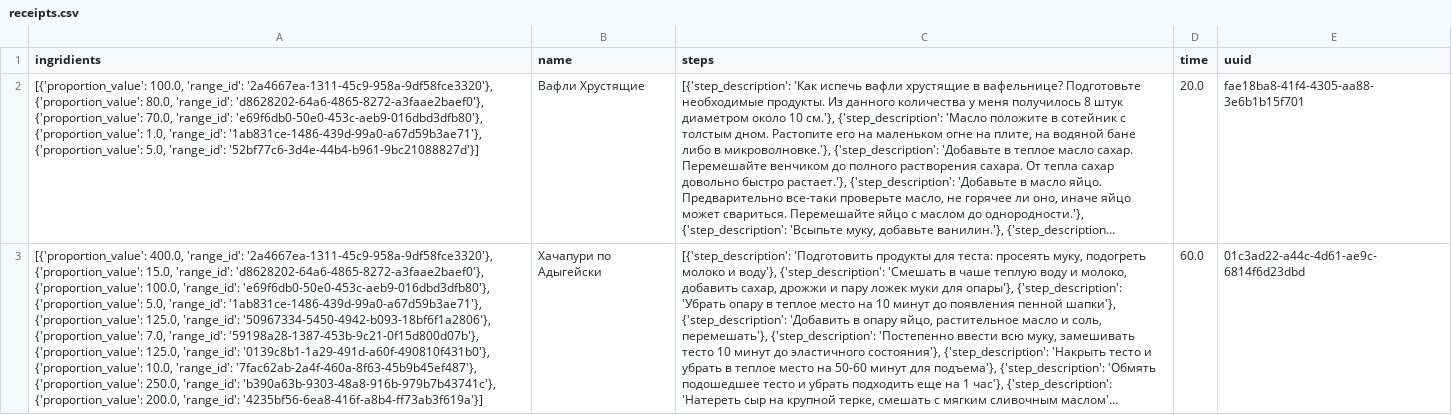
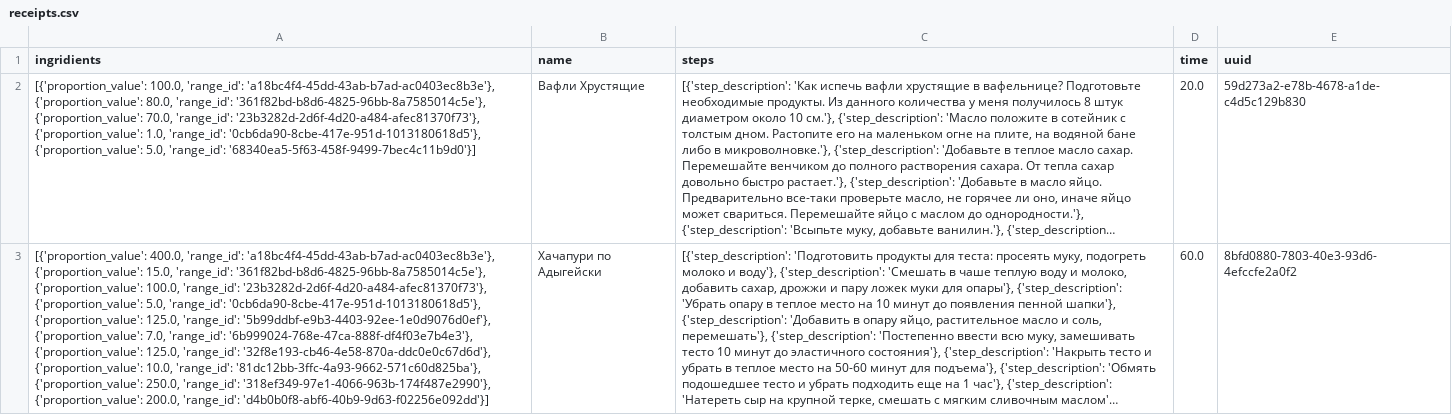
Before and after one commit to PecherskyDaniil/PecherskyDToE, a CSV file: examples/receipts.csv, drawn as a sheet; long unchanged cells end in …; the diff names each change by its address in the sheet, - before the commit and + after, or states it on an @@ line.

```diff
--- a/examples/receipts.csv
+++ b/examples/receipts.csv
-A2 (ingridients): …100.0, 'range_id': '2a4667ea-1311-45c9-958a-9df58fce3320'}, {'proportion_value': 80.0, 'range_id': 'd8628202-64a6-4865-8272-a3faae2baef0'}, {'proportion_value': 70.0, 'range_id': 'e69f6db0-50e0-453c-aeb9-016dbd3dfb80'}, {'proportion_value': 1.0, 'range_id': '1ab831ce-1486-439d-99a0-a67d59b3ae71'}, {'proportion_value': 5.0, 'range_id': '52bf77c6-3d4e-44b4-b961-9bc21088827d'}]
+A2 (ingridients): …100.0, 'range_id': 'a18bc4f4-45dd-43ab-b7ad-ac0403ec8b3e'}, {'proportion_value': 80.0, 'range_id': '361f82bd-b8d6-4825-96bb-8a7585014c5e'}, {'proportion_value': 70.0, 'range_id': '23b3282d-2d6f-4d20-a484-afec81370f73'}, {'proportion_value': 1.0, 'range_id': '0cb6da90-8cbe-417e-951d-1013180618d5'}, {'proportion_value': 5.0, 'range_id': '68340ea5-5f63-458f-9499-7bec4c11b9d0'}]
-E2 (uuid): fae18ba8-41f4-4305-aa88-3e6b1b15f701
+E2 (uuid): 59d273a2-e78b-4678-a1de-c4d5c129b830
-A3 (ingridients): …400.0, 'range_id': '2a4667ea-1311-45c9-958a-9df58fce3320'}, {'proportion_value': 15.0, 'range_id': 'd8628202-64a6-4865-8272-a3faae2baef0'}, {'proportion_value': 100.0, 'range_id': 'e69f6db0-50e0-453c-aeb9-016dbd3dfb80'}, {'proportion_value': 5.0, 'range_id': '1ab831ce-1486-439d-99a0-a67d59b3ae71'}, {'proportion_value': 125.0, 'range_id': '50967334-5450-4942-b093-18bf6f1a2806'}, {'proportion_value': 7.0, 'range_id': '59198a28-1387-453b-9c21-0f15d800d07b'}, {'proportion_value': 125.0, 'range_id': '0139c8b1-1a29-491d-a60f-490810f431b0'}, {'proportion_value': 10.0, 'range_id': '7fac62ab-2a4f-460a-8f63-45b9b45ef487'}, {'proportion_value': 250.0, 'range_id': 'b390a63b-9303-48a8-916b-979b7b43741c'}, {'proportion_value': 200.0, 'range_id': '4235bf56-6ea8-416f-a8b4-ff73ab3f619a'}]
+A3 (ingridients): …400.0, 'range_id': 'a18bc4f4-45dd-43ab-b7ad-ac0403ec8b3e'}, {'proportion_value': 15.0, 'range_id': '361f82bd-b8d6-4825-96bb-8a7585014c5e'}, {'proportion_value': 100.0, 'range_id': '23b3282d-2d6f-4d20-a484-afec81370f73'}, {'proportion_value': 5.0, 'range_id': '0cb6da90-8cbe-417e-951d-1013180618d5'}, {'proportion_value': 125.0, 'range_id': '5b99ddbf-e9b3-4403-92ee-1e0d9076d0ef'}, {'proportion_value': 7.0, 'range_id': '6b999024-768e-47ca-888f-df4f03e7b4e3'}, {'proportion_value': 125.0, 'range_id': '32f8e193-cb46-4e58-870a-ddc0e0c67d6d'}, {'proportion_value': 10.0, 'range_id': '81dc12bb-3ffc-4a93-9662-571c60d825ba'}, {'proportion_value': 250.0, 'range_id': '318ef349-97e1-4066-963b-174f487e2990'}, {'proportion_value': 200.0, 'range_id': 'd4b0b0f8-abf6-40b9-9d63-f02256e092dd'}]
-E3 (uuid): 01c3ad22-a44c-4d61-ae9c-6814f6d23dbd
+E3 (uuid): 8bfd0880-7803-40e3-93d6-4efccfe2a0f2
```
Also changed, not shown: 7 other files.
